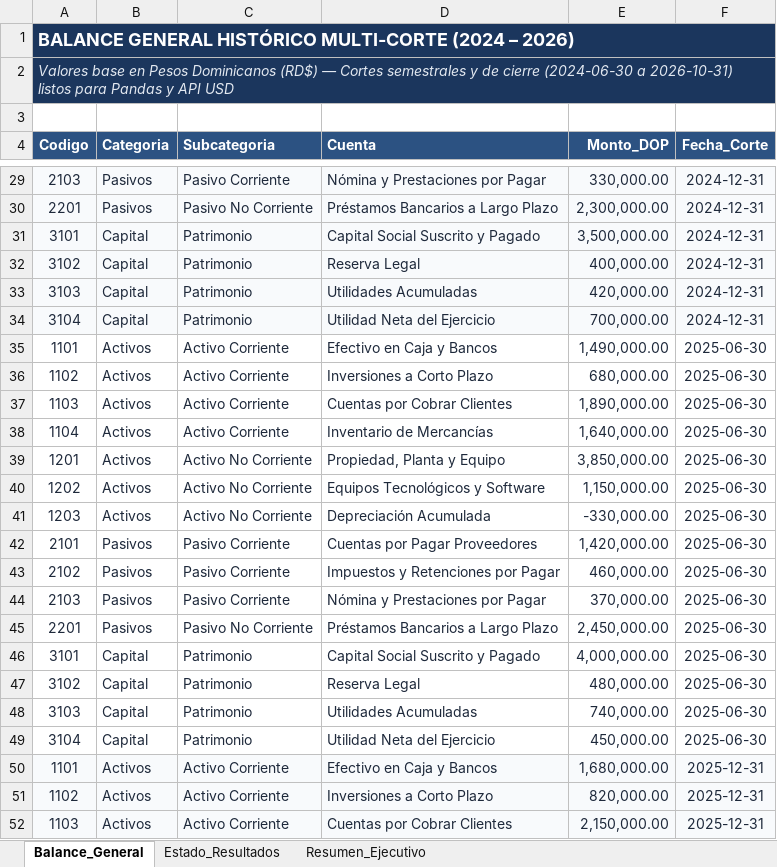
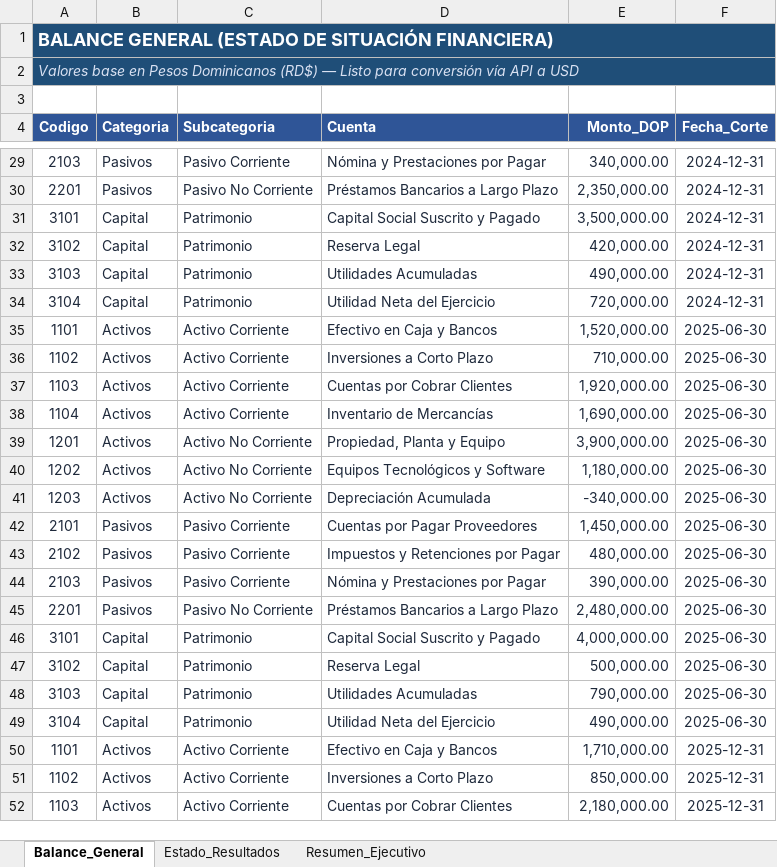
Before and after one commit to JUANCITOPENA/APIs-Python-Casos-Reales-Excel-Streamlit, an Excel workbook: estados_financieros_rd.xlsx, sheet Balance_General, drawn as a sheet; only a part is shown, gaps mark what is left out; values as stored, in another font and other column widths than the file's, no borders; the diff covers the shown part only; the diff names each change by its address in the sheet, - before the commit and + after, or states it on an @@ line.

```diff
--- a/estados_financieros_rd.xlsx (sheet Balance_General)
+++ b/estados_financieros_rd.xlsx (sheet Balance_General)
-A1 (Codigo): BALANCE GENERAL HISTÓRICO MULTI-CORTE (2024 – 2026)
+A1 (Codigo): BALANCE GENERAL (ESTADO DE SITUACIÓN FINANCIERA)
-A1:A2 fill: #1B365D
+A1:A2 fill: #1F4E78
-A2 (Codigo): …(RD$) — Cortes semestrales y de cierre (2024-06-30 a 2026-10-31) listos para Pandas y API USD
+A2 (Codigo): …(RD$) — Listo para conversión vía API a USD
-A29:F34 fill: #F8FAFC
+A29:F34 fill: none
-E29 (Monto_DOP): 330,000.00
+E29 (Monto_DOP): 340,000.00
-E30 (Monto_DOP): 2,300,000.00
+E30 (Monto_DOP): 2,350,000.00
-E32 (Monto_DOP): 400,000.00
+E32 (Monto_DOP): 420,000.00
-E33 (Monto_DOP): 420,000.00
+E33 (Monto_DOP): 490,000.00
-E34 (Monto_DOP): 700,000.00
+E34 (Monto_DOP): 720,000.00
-E35 (Monto_DOP): 1,490,000.00
+E35 (Monto_DOP): 1,520,000.00
-E36 (Monto_DOP): 680,000.00
+E36 (Monto_DOP): 710,000.00
-E37 (Monto_DOP): 1,890,000.00
+E37 (Monto_DOP): 1,920,000.00
-E38 (Monto_DOP): 1,640,000.00
+E38 (Monto_DOP): 1,690,000.00
-E39 (Monto_DOP): 3,850,000.00
+E39 (Monto_DOP): 3,900,000.00
-E40 (Monto_DOP): 1,150,000.00
+E40 (Monto_DOP): 1,180,000.00
-E41 (Monto_DOP): -330,000.00
+E41 (Monto_DOP): -340,000.00
-E42 (Monto_DOP): 1,420,000.00
+E42 (Monto_DOP): 1,450,000.00
-E43 (Monto_DOP): 460,000.00
+E43 (Monto_DOP): 480,000.00
-E44 (Monto_DOP): 370,000.00
+E44 (Monto_DOP): 390,000.00
-E45 (Monto_DOP): 2,450,000.00
+E45 (Monto_DOP): 2,480,000.00
-E47 (Monto_DOP): 480,000.00
+E47 (Monto_DOP): 500,000.00
-E48 (Monto_DOP): 740,000.00
+E48 (Monto_DOP): 790,000.00
-E49 (Monto_DOP): 450,000.00
+E49 (Monto_DOP): 490,000.00
-A50:F52 fill: #F8FAFC
+A50:F52 fill: none
-E50 (Monto_DOP): 1,680,000.00
+E50 (Monto_DOP): 1,710,000.00
-E51 (Monto_DOP): 820,000.00
+E51 (Monto_DOP): 850,000.00
-E52 (Monto_DOP): 2,150,000.00
+E52 (Monto_DOP): 2,180,000.00
```
Also changed, not shown: 6 added rows, 5 removed rows, 74 edited cells and cell formats elsewhere in this sheet, sheet Estado_Resultados, sheet Resumen_Ejecutivo, charts or pictures.
